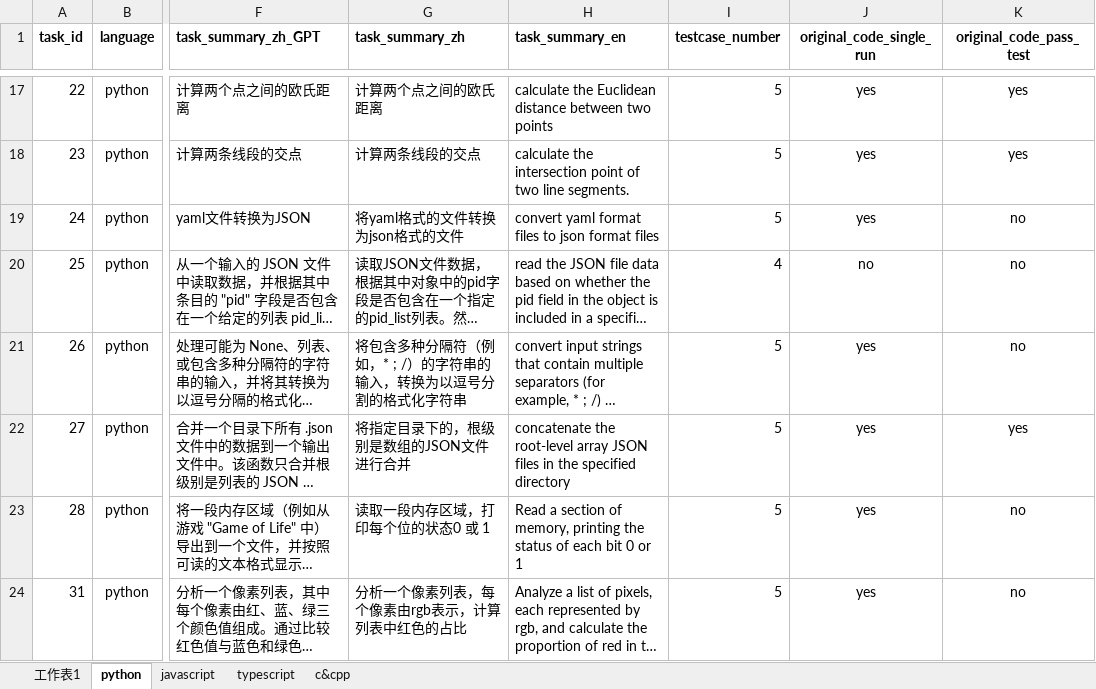
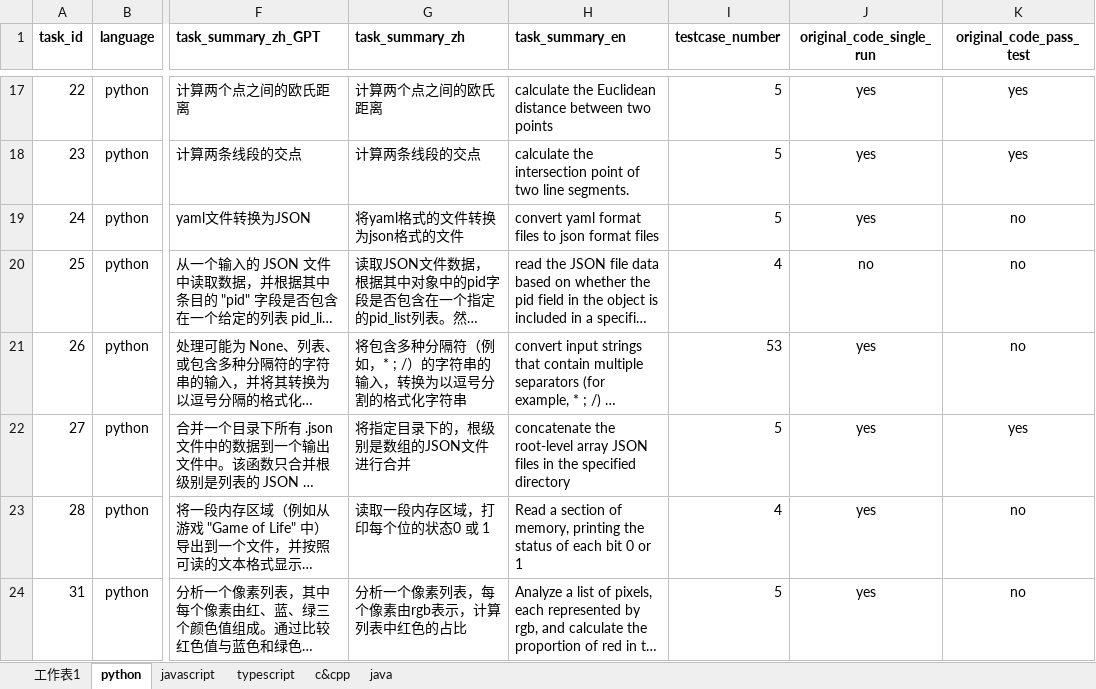
Before and after one commit to somethingpluto/RealisticEval-Data, an Excel workbook: analysis/xlsx/RealisticEval-Data.xlsx, sheet python, drawn as a sheet; only a part is shown, gaps mark what is left out; long unchanged cells end in …; values as stored, in another font and other column widths than the file's, no borders; the diff covers the shown part only; the diff names each change by its address in the sheet, - before the commit and + after, or states it on an @@ line.

```diff
--- a/analysis/xlsx/RealisticEval-Data.xlsx (sheet python)
+++ b/analysis/xlsx/RealisticEval-Data.xlsx (sheet python)
+sheet tab: java
-I21 (testcase_number): 5
+I21 (testcase_number): 53
-I23 (testcase_number): 5
+I23 (testcase_number): 4
```
Also changed, not shown: 1 removed row and 9 edited cells elsewhere in this sheet, sheet c&cpp, analysis/model_answer_result/gpt-3.5-turbo/gpt-3.5-turbo_python.xlsx, 15 other files.
